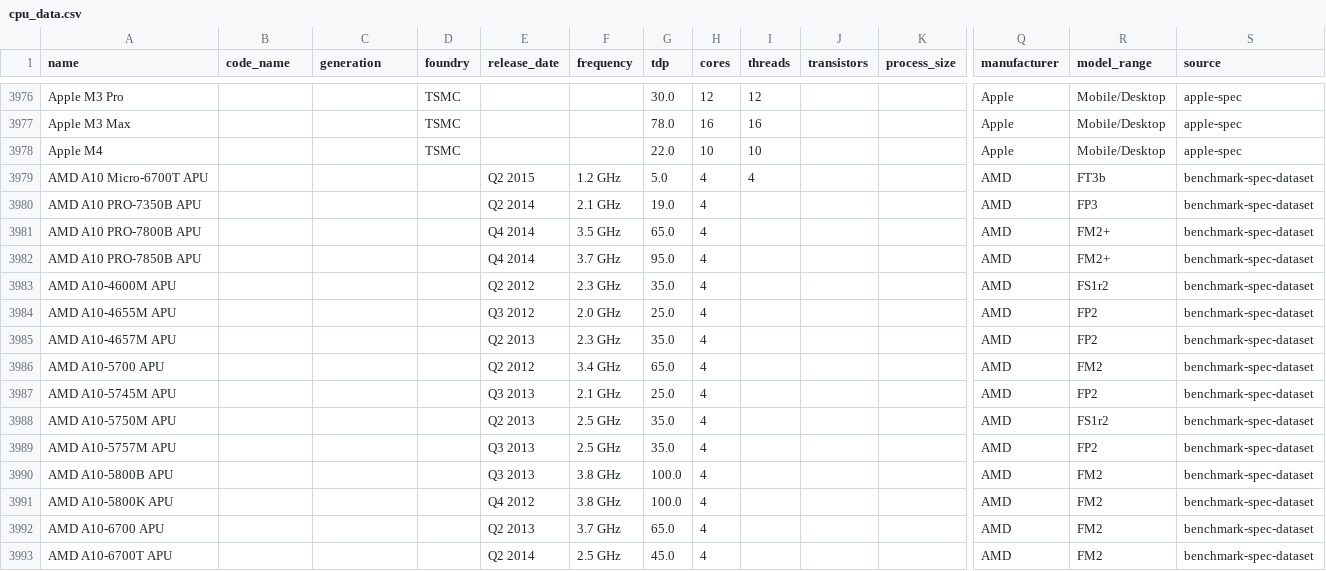
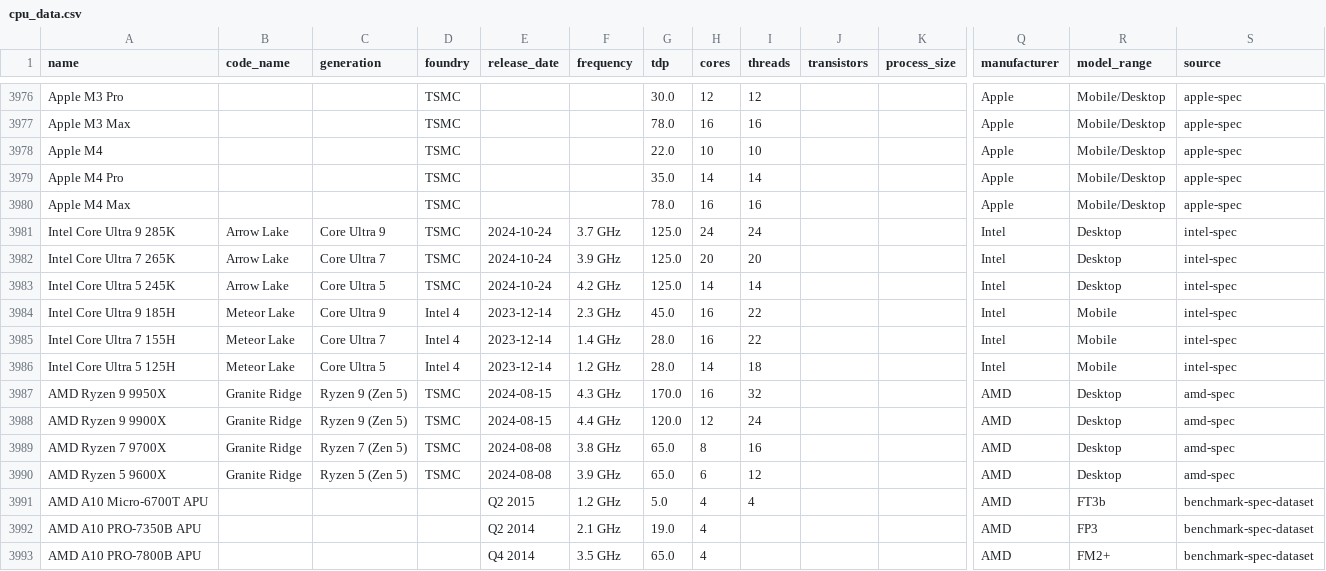
Before and after one commit to Zwony/ecotrace, a CSV file: ecotrace/cpu_data.csv, drawn as a sheet; only a part is shown, gaps mark what is left out; the shorter side is filled out with more unchanged rows; rows hold the shown columns only; the diff names each change by its address in the sheet, - before the commit and + after, or states it on an @@ line.

Commit message:
release: v1.8.0 community and hardware expansion release (#246)

```diff
--- a/ecotrace/cpu_data.csv
+++ b/ecotrace/cpu_data.csv
+row 3979: Apple M4 Pro |  |  | TSMC |  |  | 35.0 | 14 | 14 |  |  | Apple | Mobile/Desktop | apple-spec
+row 3980: Apple M4 Max |  |  | TSMC |  |  | 78.0 | 16 | 16 |  |  | Apple | Mobile/Desktop | apple-spec
+row 3981: Intel Core Ultra 9 285K | Arrow Lake | Core Ultra 9 | TSMC | 2024-10-24 | 3.7 GHz | 125.0 | 24 | 24 |  |  | Intel | Desktop | intel-spec
+row 3982: Intel Core Ultra 7 265K | Arrow Lake | Core Ultra 7 | TSMC | 2024-10-24 | 3.9 GHz | 125.0 | 20 | 20 |  |  | Intel | Desktop | intel-spec
+row 3983: Intel Core Ultra 5 245K | Arrow Lake | Core Ultra 5 | TSMC | 2024-10-24 | 4.2 GHz | 125.0 | 14 | 14 |  |  | Intel | Desktop | intel-spec
+row 3984: Intel Core Ultra 9 185H | Meteor Lake | Core Ultra 9 | Intel 4 | 2023-12-14 | 2.3 GHz | 45.0 | 16 | 22 |  |  | Intel | Mobile | intel-spec
+row 3985: Intel Core Ultra 7 155H | Meteor Lake | Core Ultra 7 | Intel 4 | 2023-12-14 | 1.4 GHz | 28.0 | 16 | 22 |  |  | Intel | Mobile | intel-spec
+row 3986: Intel Core Ultra 5 125H | Meteor Lake | Core Ultra 5 | Intel 4 | 2023-12-14 | 1.2 GHz | 28.0 | 14 | 18 |  |  | Intel | Mobile | intel-spec
+row 3987: AMD Ryzen 9 9950X | Granite Ridge | Ryzen 9 (Zen 5) | TSMC | 2024-08-15 | 4.3 GHz | 170.0 | 16 | 32 |  |  | AMD | Desktop | amd-spec
+row 3988: AMD Ryzen 9 9900X | Granite Ridge | Ryzen 9 (Zen 5) | TSMC | 2024-08-15 | 4.4 GHz | 120.0 | 12 | 24 |  |  | AMD | Desktop | amd-spec
+row 3989: AMD Ryzen 7 9700X | Granite Ridge | Ryzen 7 (Zen 5) | TSMC | 2024-08-08 | 3.8 GHz | 65.0 | 8 | 16 |  |  | AMD | Desktop | amd-spec
+row 3990: AMD Ryzen 5 9600X | Granite Ridge | Ryzen 5 (Zen 5) | TSMC | 2024-08-08 | 3.9 GHz | 65.0 | 6 | 12 |  |  | AMD | Desktop | amd-spec
```
Also changed, not shown: 14 other files.
